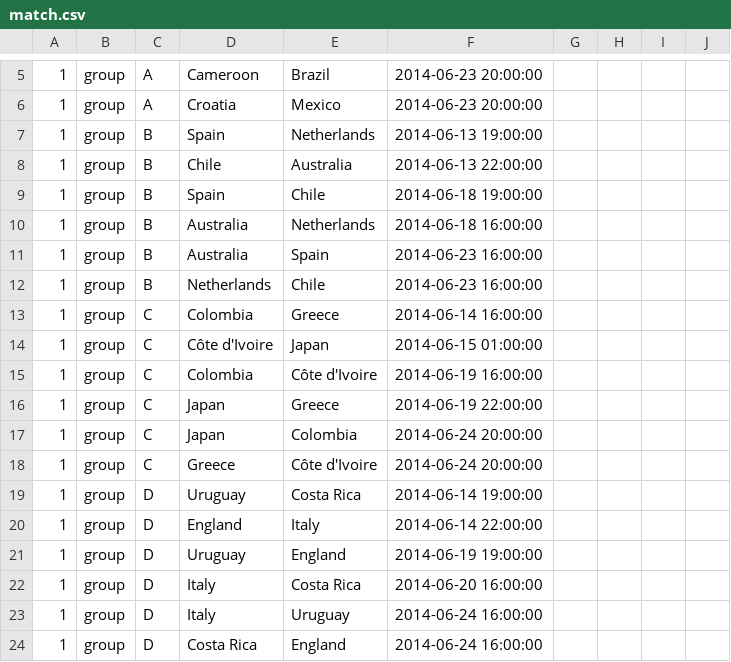
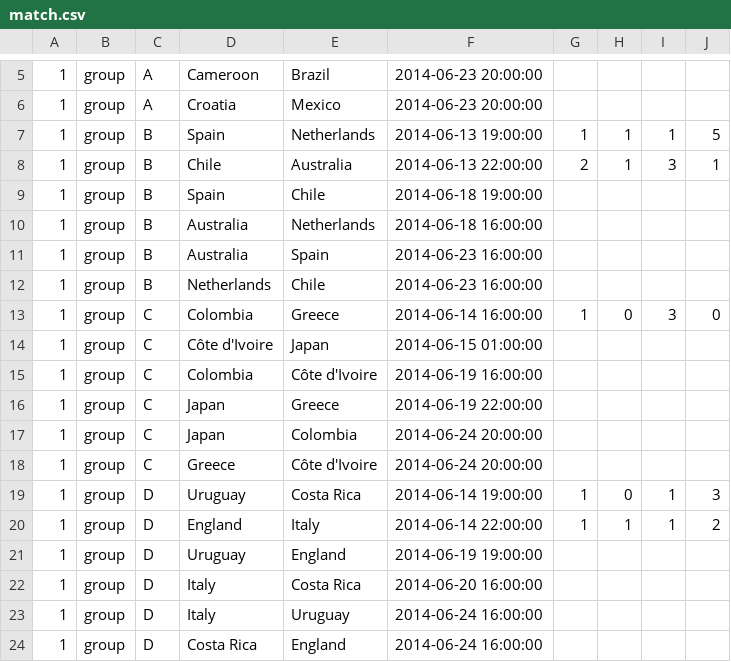
Before and after one commit to jbouzekri/free-bet, a CSV file: src/FreeBet/Bundle/SoccerWorldCupBundle/Resources/data/match.csv, drawn as a sheet; only a part is shown, gaps mark what is left out.

Commit message:
add match results

```diff
--- a/src/FreeBet/Bundle/SoccerWorldCupBundle/Resources/data/match.csv
+++ b/src/FreeBet/Bundle/SoccerWorldCupBundle/Resources/data/match.csv
@@ -6,4 +6,4 @@
 1,group,A,Croatia,Mexico,"2014-06-23 20:00:00"
-1,group,B,Spain,Netherlands,"2014-06-13 19:00:00"
-1,group,B,Chile,Australia,"2014-06-13 22:00:00"
+1,group,B,Spain,Netherlands,"2014-06-13 19:00:00",1,1,1,5
+1,group,B,Chile,Australia,"2014-06-13 22:00:00",2,1,3,1
 1,group,B,Spain,Chile,"2014-06-18 19:00:00"
@@ -12,3 +12,3 @@
 1,group,B,Netherlands,Chile,"2014-06-23 16:00:00"
-1,group,C,Colombia,Greece,"2014-06-14 16:00:00"
+1,group,C,Colombia,Greece,"2014-06-14 16:00:00",1,0,3,0
 1,group,C,"Côte d'Ivoire",Japan,"2014-06-15 01:00:00"
@@ -18,4 +18,4 @@
 1,group,C,Greece,"Côte d'Ivoire","2014-06-24 20:00:00"
-1,group,D,Uruguay,"Costa Rica","2014-06-14 19:00:00"
-1,group,D,England,Italy,"2014-06-14 22:00:00"
+1,group,D,Uruguay,"Costa Rica","2014-06-14 19:00:00",1,0,1,3
+1,group,D,England,Italy,"2014-06-14 22:00:00",1,1,1,2
 1,group,D,Uruguay,England,"2014-06-19 19:00:00"
```
